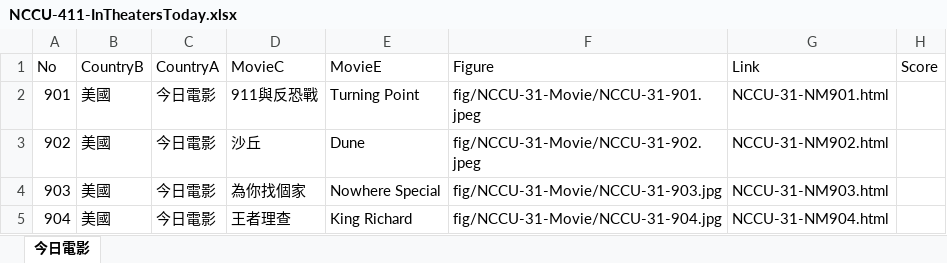
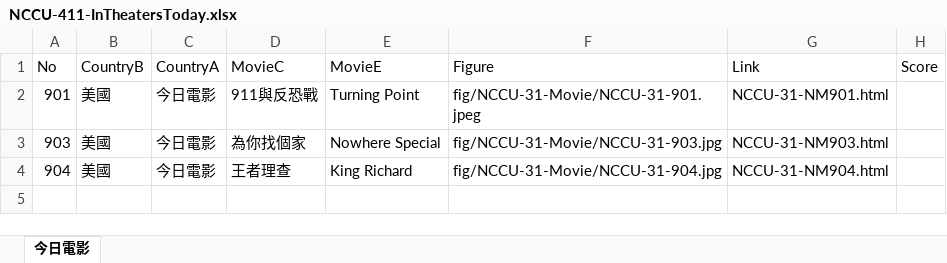
Before and after one commit to TCWang/NCCUBkAlumni, an Excel workbook: db/NCCU-411-InTheatersToday.xlsx, sheet 今日電影, drawn as a sheet; values as stored, in another font and other column widths than the file's, no borders; the diff names each change by its address in the sheet, - before the commit and + after, or states it on an @@ line.

```diff
--- a/db/NCCU-411-InTheatersToday.xlsx (sheet 今日電影)
+++ b/db/NCCU-411-InTheatersToday.xlsx (sheet 今日電影)
-row 3: 902 | 美國 | 今日電影 | 沙丘 | Dune | fig/NCCU-31-Movie/NCCU-31-902.jpeg | NCCU-31-NM902.html
```
Also changed, not shown: 1 other file.
